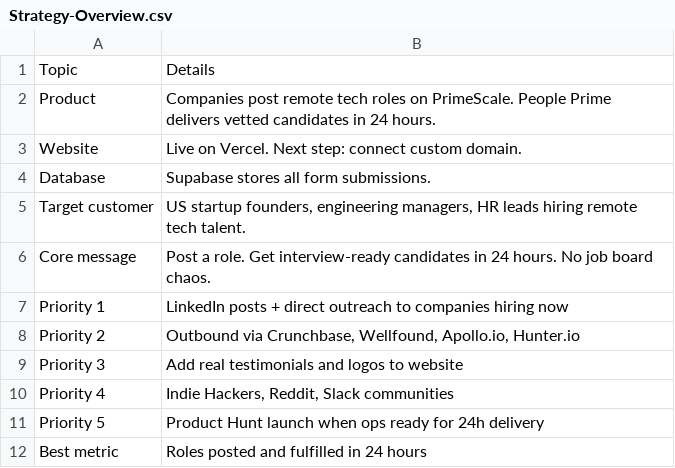
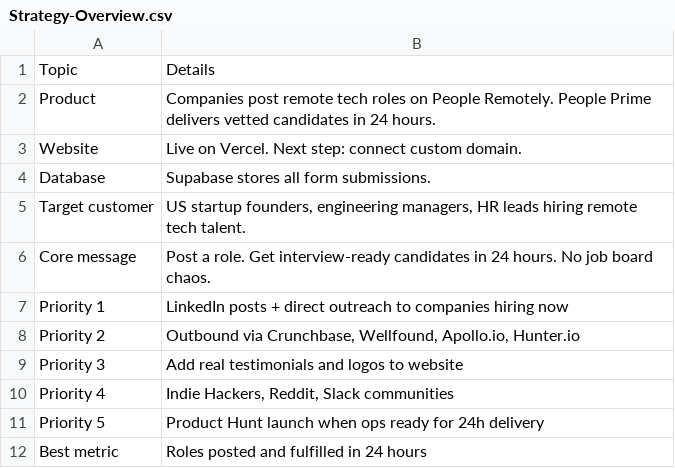
Before and after one commit to qwrwtdycuvjbk/primescale, a CSV file: marketing/csv/Strategy-Overview.csv, drawn as a sheet.

```diff
--- a/marketing/csv/Strategy-Overview.csv
+++ b/marketing/csv/Strategy-Overview.csv
@@ -1,3 +1,3 @@
 Topic,Details
-Product,Companies post remote tech roles on PrimeScale. People Prime delivers vetted candidates in 24 hours.
+Product,Companies post remote tech roles on People Remotely. People Prime delivers vetted candidates in 24 hours.
 Website,Live on Vercel. Next step: connect custom domain.
```
Also changed, not shown: marketing/csv/90-Day-Plan.csv, marketing/csv/Channels.csv, 48 other files.
